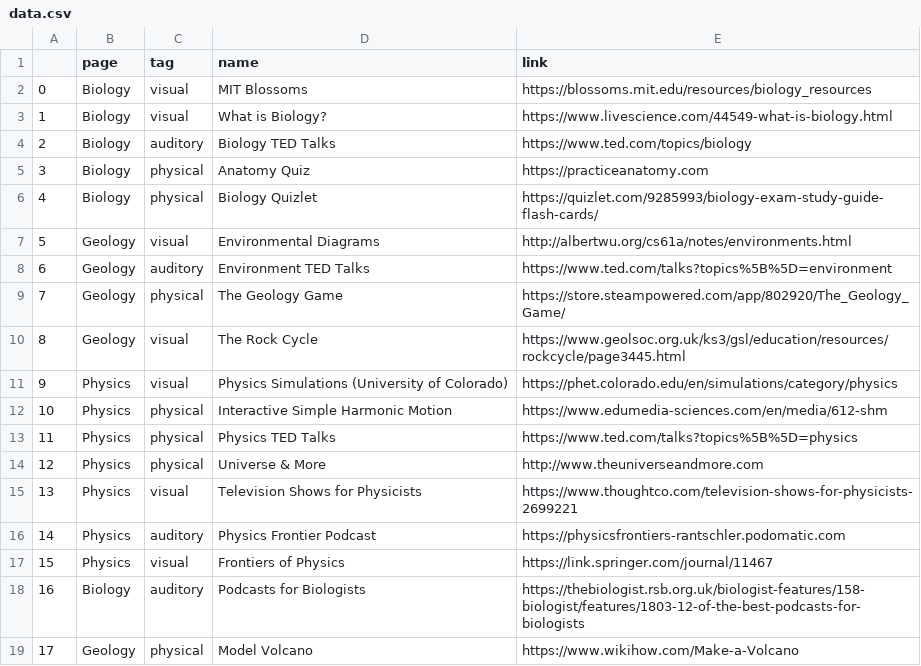
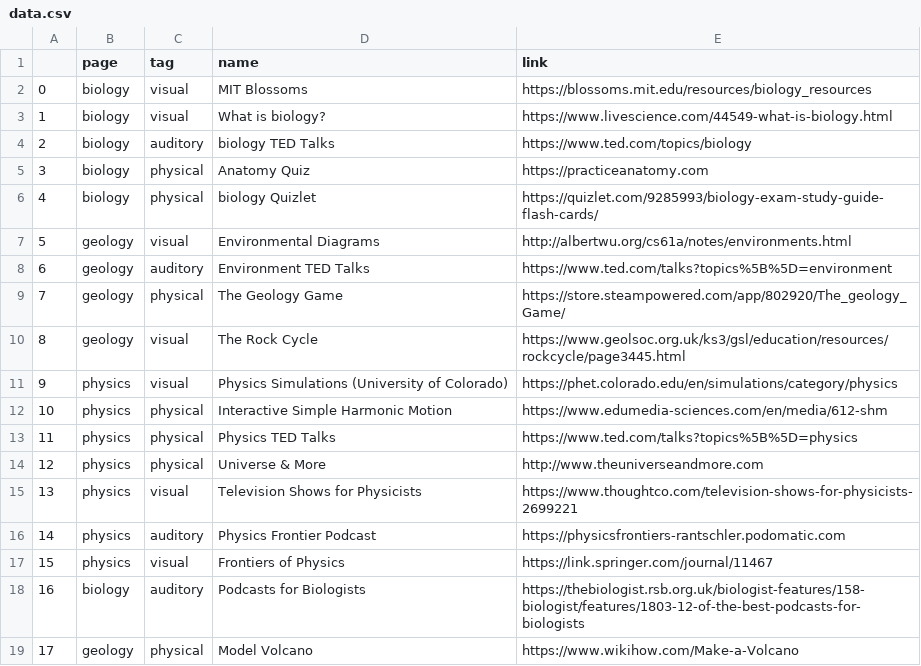
Before and after one commit to jcking1034/CalHacks2019, a CSV file: src/data.csv, drawn as a sheet.

Commit message:
Adding Links

```diff
--- a/src/data.csv
+++ b/src/data.csv
@@ -1,19 +1,19 @@
 ,page,tag,name,link
-0,Biology,visual,MIT Blossoms,https://blossoms.mit.edu/resources/biology_resources
-1,Biology,visual,What is Biology?,https://www.livescience.com/44549-what-is-biology.html
-2,Biology,auditory,Biology TED Talks,https://www.ted.com/topics/biology
-3,Biology,physical,Anatomy Quiz,https://practiceanatomy.com
-4,Biology,physical,Biology Quizlet,https://quizlet.com/9285993/biology-exam-study-guide-flash-cards/
-5,Geology,visual,Environmental Diagrams,http://albertwu.org/cs61a/notes/environments.html
-6,Geology,auditory,Environment TED Talks,https://www.ted.com/talks?topics%5B%5D=environment
-7,Geology,physical,The Geology Game,https://store.steampowered.com/app/802920/The_Geology_Game/
-8,Geology,visual,The Rock Cycle,https://www.geolsoc.org.uk/ks3/gsl/education/resources/rockcycle/page3445.html
-9,Physics,visual,Physics Simulations (University of Colorado),https://phet.colorado.edu/en/simulations/category/physics
-10,Physics,physical,Interactive Simple Harmonic Motion,https://www.edumedia-sciences.com/en/media/612-shm
-11,Physics,physical,Physics TED Talks,https://www.ted.com/talks?topics%5B%5D=physics
-12,Physics,physical,Universe & More,http://www.theuniverseandmore.com
-13,Physics,visual,Television Shows for Physicists,https://www.thoughtco.com/television-shows-for-physicists-2699221
-14,Physics,auditory,Physics Frontier Podcast,https://physicsfrontiers-rantschler.podomatic.com
-15,Physics,visual,Frontiers of Physics,https://link.springer.com/journal/11467
-16,Biology,auditory,Podcasts for Biologists,https://thebiologist.rsb.org.uk/biologist-features/158-biologist/features/1803-12-of-the-best-podcasts-for-biologists
-17,Geology,physical,Model Volcano,https://www.wikihow.com/Make-a-Volcano
+0,biology,visual,MIT Blossoms,https://blossoms.mit.edu/resources/biology_resources
+1,biology,visual,What is biology?,https://www.livescience.com/44549-what-is-biology.html
+2,biology,auditory,biology TED Talks,https://www.ted.com/topics/biology
+3,biology,physical,Anatomy Quiz,https://practiceanatomy.com
+4,biology,physical,biology Quizlet,https://quizlet.com/9285993/biology-exam-study-guide-flash-cards/
+5,geology,visual,Environmental Diagrams,http://albertwu.org/cs61a/notes/environments.html
+6,geology,auditory,Environment TED Talks,https://www.ted.com/talks?topics%5B%5D=environment
+7,geology,physical,The Geology Game,https://store.steampowered.com/app/802920/The_geology_Game/
+8,geology,visual,The Rock Cycle,https://www.geolsoc.org.uk/ks3/gsl/education/resources/rockcycle/page3445.html
+9,physics,visual,Physics Simulations (University of Colorado),https://phet.colorado.edu/en/simulations/category/physics
+10,physics,physical,Interactive Simple Harmonic Motion,https://www.edumedia-sciences.com/en/media/612-shm
+11,physics,physical,Physics TED Talks,https://www.ted.com/talks?topics%5B%5D=physics
+12,physics,physical,Universe & More,http://www.theuniverseandmore.com
+13,physics,visual,Television Shows for Physicists,https://www.thoughtco.com/television-shows-for-physicists-2699221
+14,physics,auditory,Physics Frontier Podcast,https://physicsfrontiers-rantschler.podomatic.com
+15,physics,visual,Frontiers of Physics,https://link.springer.com/journal/11467
+16,biology,auditory,Podcasts for Biologists,https://thebiologist.rsb.org.uk/biologist-features/158-biologist/features/1803-12-of-the-best-podcasts-for-biologists
+17,geology,physical,Model Volcano,https://www.wikihow.com/Make-a-Volcano
```
